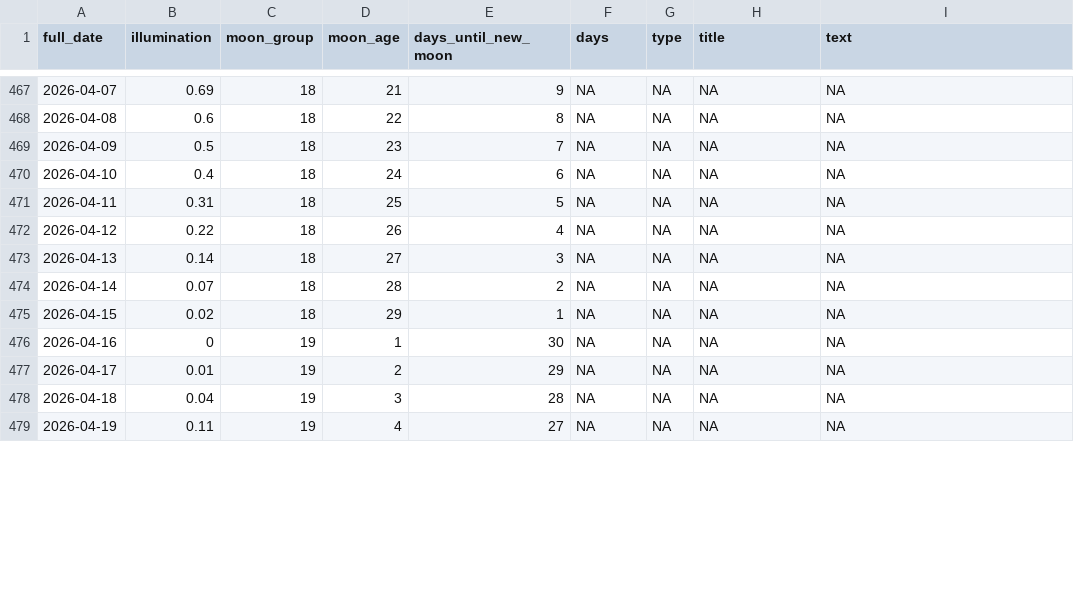
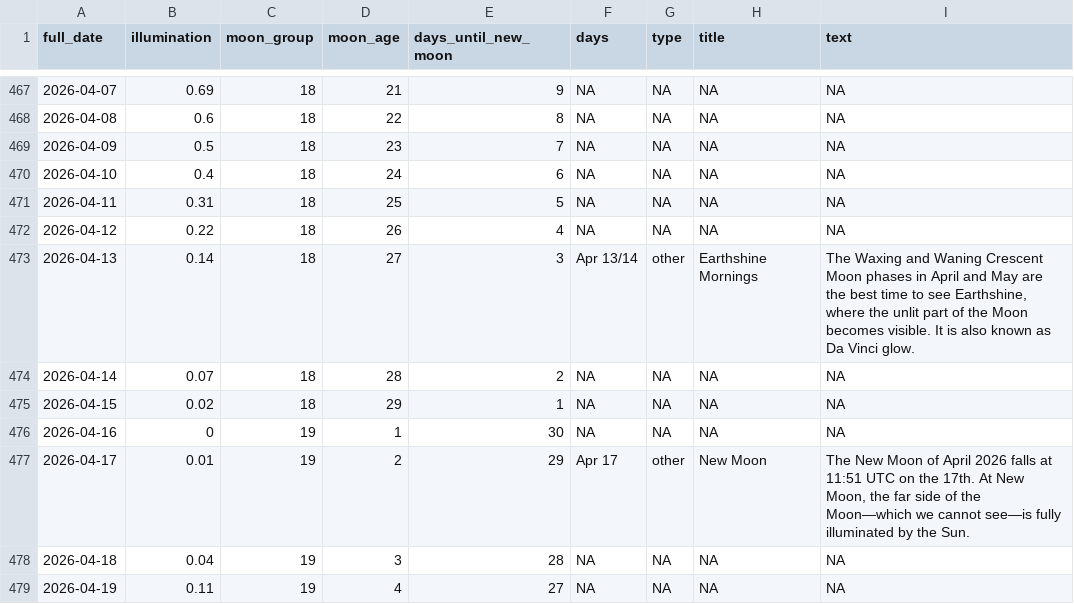
Before and after one commit to Josephhero/astral_events, a CSV file: Data/astral_data.csv, drawn as a sheet; only a part is shown, gaps mark what is left out; the diff covers the shown part only.

```diff
--- a/Data/astral_data.csv
+++ b/Data/astral_data.csv
@@ -472,3 +472,3 @@ full_date,illumination,moon_group,moon_age,days_until_new_moon,days,type,title,t
 2026-04-12,0.22,18,26,4,NA,NA,NA,NA
-2026-04-13,0.14,18,27,3,NA,NA,NA,NA
+2026-04-13,0.14,18,27,3,Apr 13/14,other,Earthshine Mornings,"The Waxing and Waning Crescent Moon phases in April and May are the best time to see Earthshine, where the unlit part of the Moon becomes visible. It is also known as Da Vinci glow."
 2026-04-14,0.07,18,28,2,NA,NA,NA,NA
@@ -476,3 +476,3 @@ full_date,illumination,moon_group,moon_age,days_until_new_moon,days,type,title,t
 2026-04-16,0,19,1,30,NA,NA,NA,NA
-2026-04-17,0.01,19,2,29,NA,NA,NA,NA
+2026-04-17,0.01,19,2,29,Apr 17,other,New Moon,"The New Moon of April 2026 falls at 11:51 UTC on the 17th. At New Moon, the far side of the Moon—which we cannot see—is fully illuminated by the Sun."
 2026-04-18,0.04,19,3,28,NA,NA,NA,NA
```
Also changed, not shown: 1 added row and 52 edited cells elsewhere in this file.
